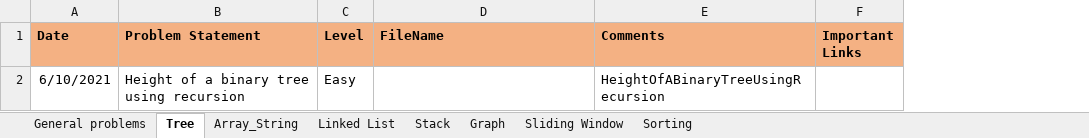
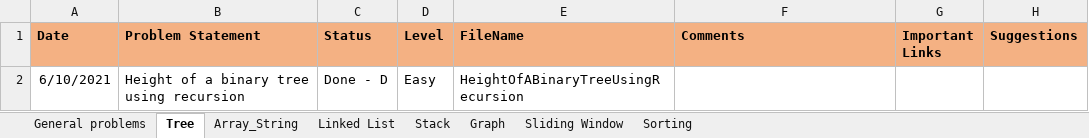
Before and after one commit to rannit012345/DSAndAlgo, an Excel workbook: DS.xlsx, sheet Tree, drawn as a sheet; values as stored, in another font and other column widths than the file's, no borders; addresses are those after the commit; the diff names each change by its address in the sheet, - before the commit and + after, or states it on an @@ line.

```diff
--- a/DS.xlsx (sheet Tree)
+++ b/DS.xlsx (sheet Tree)
+column C (Status), row 2: Done - D
+column H (Suggestions), empty
-E2 (FileName): (empty)
+E2 (FileName): HeightOfABinaryTreeUsingRecursion
-F2 (Comments): HeightOfABinaryTreeUsingRecursion
+F2 (Comments): (empty)
```
Also changed, not shown: sheet General problems, sheet Array_String, sheet Stack, sheet Sliding Window, sheet Linked List, sheet Graph, 1 more sheet, 1 other file.
